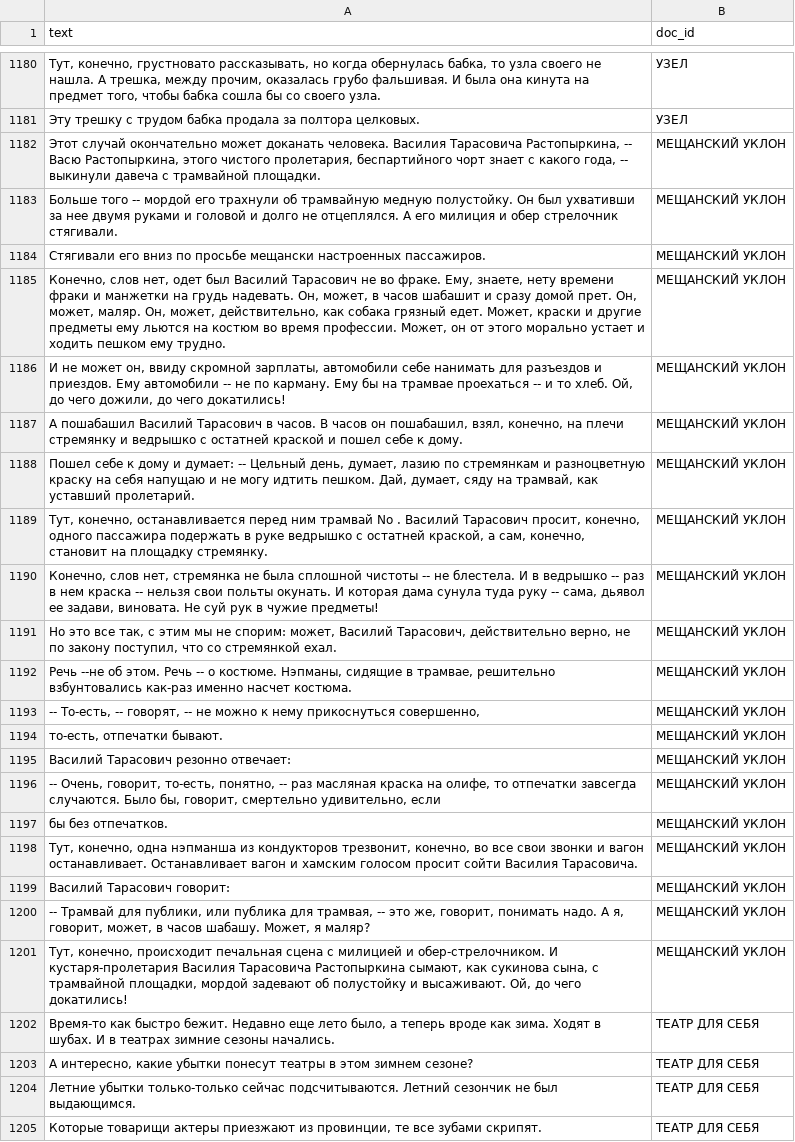
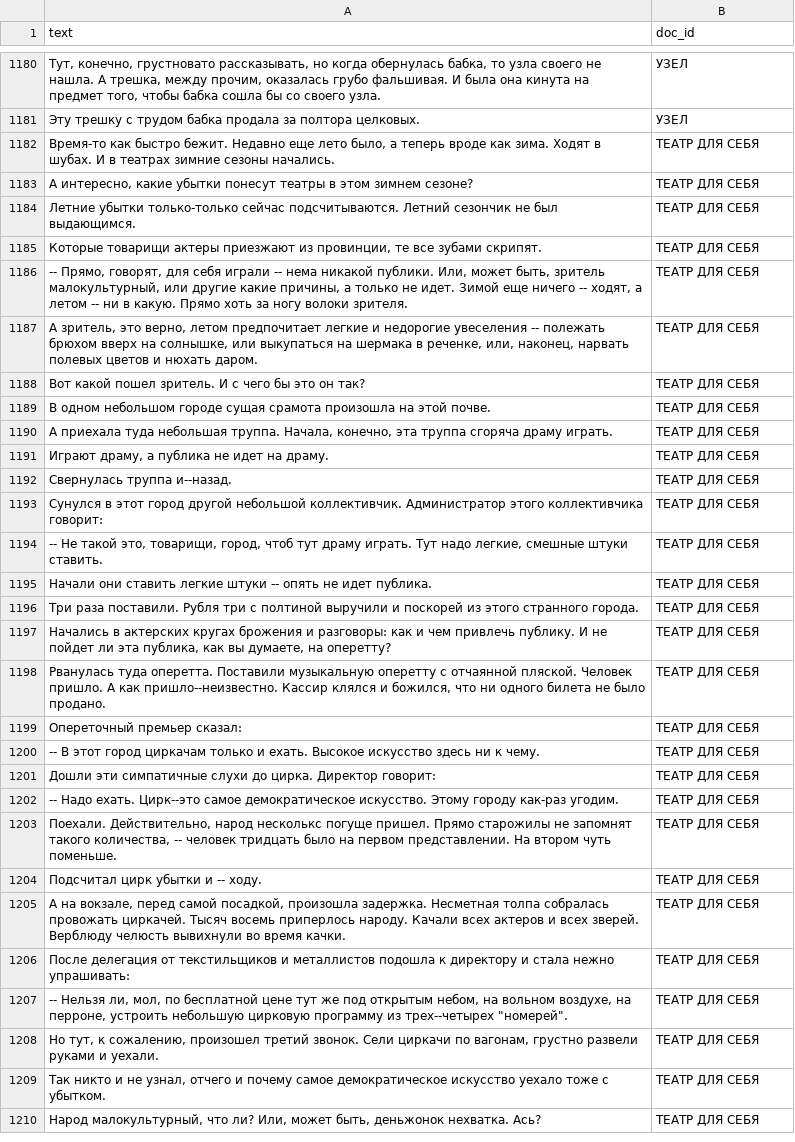
Before and after one commit to agricolamz/2020_HSE_DPO, a CSV file: data/zoshenko.csv, drawn as a sheet; only a part is shown, gaps mark what is left out; the shorter side is filled out with more unchanged rows.

Commit message:
add data

```diff
--- a/data/zoshenko.csv
+++ b/data/zoshenko.csv
@@ -1181,22 +1181,2 @@ text,doc_id
 Эту трешку с трудом бабка продала за полтора целковых.,УЗЕЛ
-"Этот случай окончательно может доканать человека. Василия Тарасовича Растопыркина, -- Васю Растопыркина, этого чистого пролетария, беспартийного чорт знает с какого года, -- выкинули давеча с трамвайной площадки.",МЕЩАНСКИЙ УКЛОН
-Больше того -- мордой его трахнули об трамвайную медную полустойку. Он был ухвативши за нее двумя руками и головой и долго не отцеплялся. А его милиция и обер стрелочник стягивали.,МЕЩАНСКИЙ УКЛОН
-Стягивали его вниз по просьбе мещански настроенных пассажиров.,МЕЩАНСКИЙ УКЛОН
-"Конечно, слов нет, одет был Василий Тарасович не во фраке. Ему, знаете, нету времени фраки и манжетки на грудь надевать. Он, может, в  часов шабашит и сразу домой прет. Он, может, маляр. Он, может, действительно, как собака грязный едет. Может, краски и другие предметы ему льются на костюм во время профессии. Может, он от этого морально устает и ходить пешком ему трудно.",МЕЩАНСКИЙ УКЛОН
-"И не может он, ввиду скромной зарплаты, автомобили себе нанимать для разъездов и приездов. Ему автомобили -- не по карману. Ему бы на трамвае проехаться -- и то хлеб. Ой, до чего дожили, до чего докатились!",МЕЩАНСКИЙ УКЛОН
-"А пошабашил Василий Тарасович в  часов. В  часов он пошабашил, взял, конечно, на плечи стремянку и ведрышко с остатней краской и пошел себе к дому.",МЕЩАНСКИЙ УКЛОН
-"Пошел себе к дому и думает: -- Цельный день, думает, лазию по стремянкам и разноцветную краску на себя напущаю и не могу идтить пешком. Дай, думает, сяду на трамвай, как уставший пролетарий.",МЕЩАНСКИЙ УКЛОН
-"Тут, конечно, останавливается перед ним трамвай No . Василий Тарасович просит, конечно, одного пассажира подержать в руке ведрышко с остатней краской, а сам, конечно, становит на площадку стремянку.",МЕЩАНСКИЙ УКЛОН
-"Конечно, слов нет, стремянка не была сплошной чистоты -- не блестела. И в ведрышко -- раз в нем краска -- нельзя свои польты окунать. И которая дама сунула туда руку -- сама, дьявол ее задави, виновата. Не суй рук в чужие предметы!",МЕЩАНСКИЙ УКЛОН
-"Но это все так, с этим мы не спорим: может, Василий Тарасович, действительно верно, не по закону поступил, что со стремянкой ехал.",МЕЩАНСКИЙ УКЛОН
-"Речь --не об этом. Речь -- о костюме. Нэпманы, сидящие в трамвае, решительно взбунтовались как-раз именно насчет костюма.",МЕЩАНСКИЙ УКЛОН
-"-- То-есть, -- говорят, -- не можно к нему прикоснуться совершенно,",МЕЩАНСКИЙ УКЛОН
-"то-есть, отпечатки бывают.",МЕЩАНСКИЙ УКЛОН
-Василий Тарасович резонно отвечает:,МЕЩАНСКИЙ УКЛОН
-"-- Очень, говорит, то-есть, понятно, -- раз масляная краска на олифе, то отпечатки завсегда случаются. Было бы, говорит, смертельно удивительно, если",МЕЩАНСКИЙ УКЛОН
-бы без отпечатков.,МЕЩАНСКИЙ УКЛОН
-"Тут, конечно, одна нэпманша из кондукторов трезвонит, конечно, во все свои звонки и вагон останавливает. Останавливает вагон и хамским голосом просит сойти Василия Тарасовича.",МЕЩАНСКИЙ УКЛОН
-Василий Тарасович говорит:,МЕЩАНСКИЙ УКЛОН
-"-- Трамвай для публики, или публика для трамвая, -- это же, говорит, понимать надо. А я, говорит, может, в  часов шабашу. Может, я маляр?",МЕЩАНСКИЙ УКЛОН
-"Тут, конечно, происходит печальная сцена с милицией и обер-стрелочником. И кустаря-пролетария Василия Тарасовича Растопыркина сымают, как сукинова сына, с трамвайной площадки, мордой задевают об полустойку и высаживают. Ой, до чего докатились!",МЕЩАНСКИЙ УКЛОН
 "Время-то как быстро бежит. Недавно еще лето было, а теперь вроде как зима. Ходят в шубах. И в театрах зимние сезоны начались.",ТЕАТР ДЛЯ СЕБЯ
```
Also changed, not shown: 6 other files.
